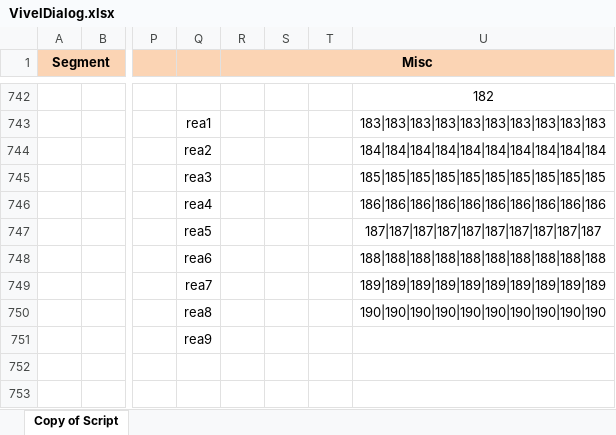
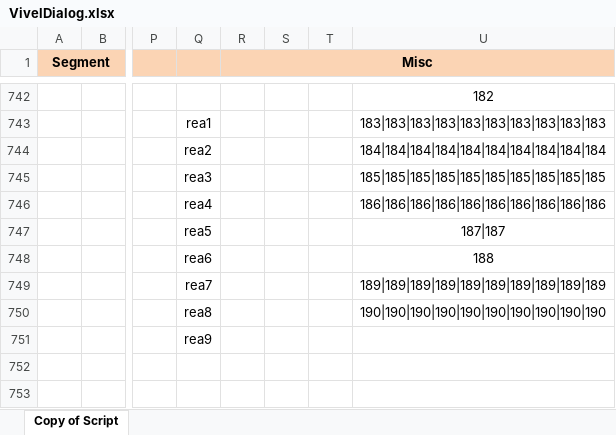
Before and after one commit to viveljs/viveljs, an Excel workbook: VivelDialog.xlsx, sheet Copy of Script, drawn as a sheet; only a part is shown, gaps mark what is left out; values as stored, in another font and other column widths than the file's, no borders; the diff names each change by its address in the sheet, - before the commit and + after, or states it on an @@ line.

Commit message:
xlsx check

```diff
--- a/VivelDialog.xlsx (sheet Copy of Script)
+++ b/VivelDialog.xlsx (sheet Copy of Script)
-U747: 187|187|187|187|187|187|187|187|187|187
+U747: 187|187
-U748: 188|188|188|188|188|188|188|188|188|188
+U748: 188
```
